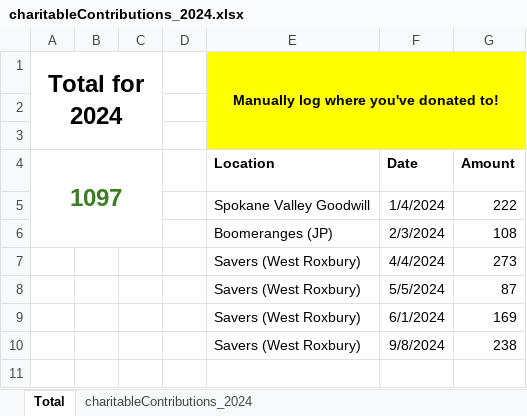
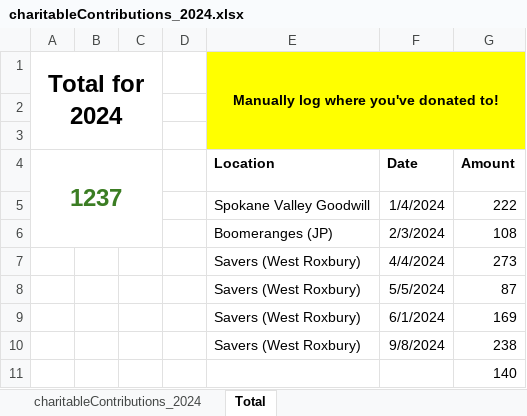
Before and after one commit to ryan-odea/CharitableScraper, an Excel workbook: charitableContributions_2024.xlsx, sheet Total, drawn as a sheet; values as stored, in another font and other column widths than the file's, no borders; the diff names each change by its address in the sheet, - before the commit and + after, or states it on an @@ line.

Commit message:
Update charitableContributions_2024.xlsx

```diff
--- a/charitableContributions_2024.xlsx (sheet Total)
+++ b/charitableContributions_2024.xlsx (sheet Total)
@@ sheet tab order changed: charitableContributions_2024 | Total @@
-A4 (Total for 2024): 1097
+A4 (Total for 2024): 1237
+row 11:  |  |  |  |  |  | 140
```
Also changed, not shown: sheet charitableContributions_2024, hidden cells.
